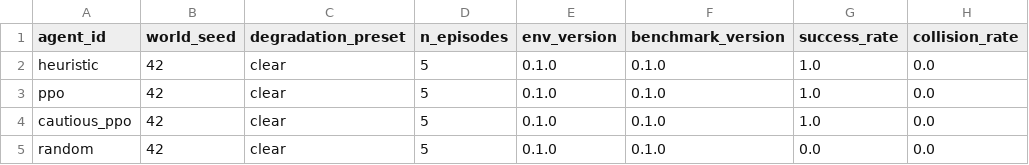
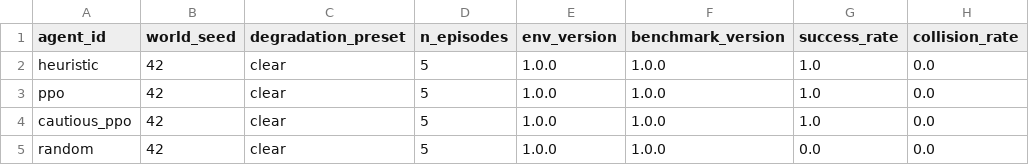
Before and after one commit to jaintle/abyssal-embodied-benchmark, a CSV file: apps/web/public/benchmark/clear/aggregate_summary.csv, drawn as a sheet; only a part is shown; the diff names each change by its address in the sheet, - before the commit and + after, or states it on an @@ line.

```diff
--- a/apps/web/public/benchmark/clear/aggregate_summary.csv
+++ b/apps/web/public/benchmark/clear/aggregate_summary.csv
-E2:E5 (env_version): 0.1.0
+E2:E5 (env_version): 1.0.0
-F2:F5 (benchmark_version): 0.1.0
+F2:F5 (benchmark_version): 1.0.0
```
Also changed, not shown: apps/web/public/benchmark/clear/per_episode.csv, apps/web/public/benchmark/heavy/aggregate_summary.csv, 36 other files.
